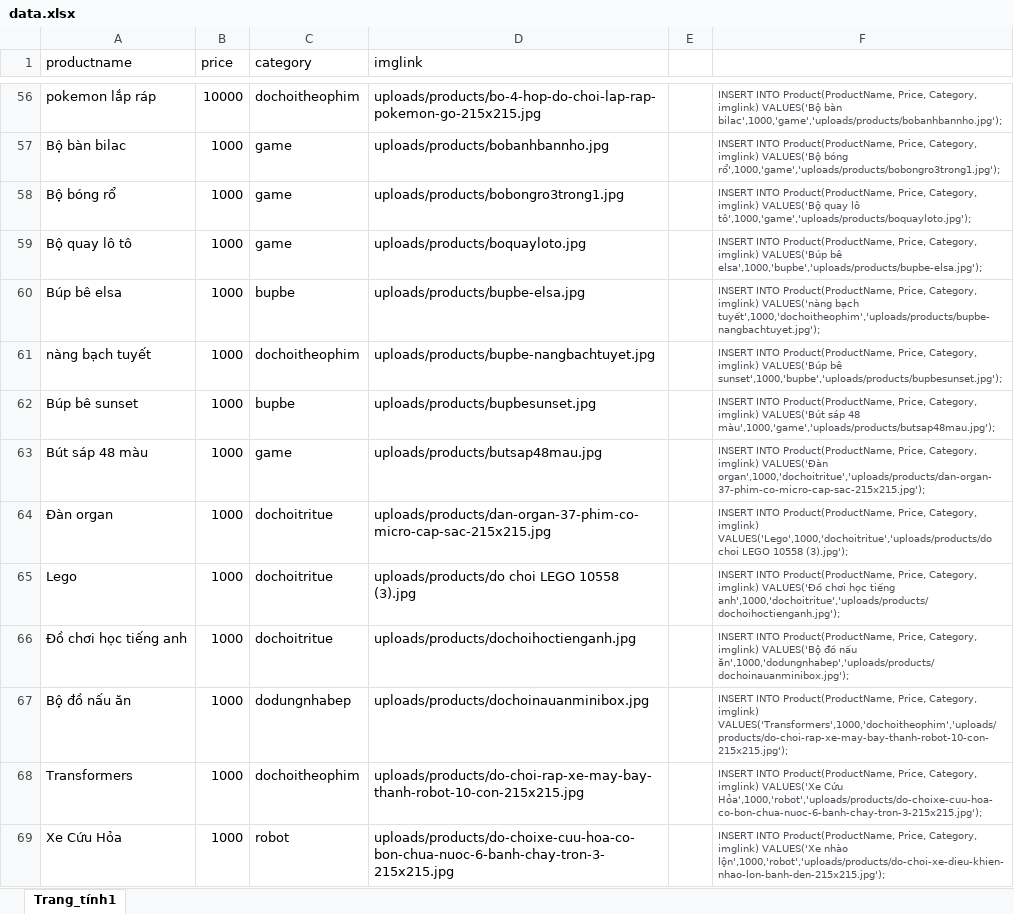
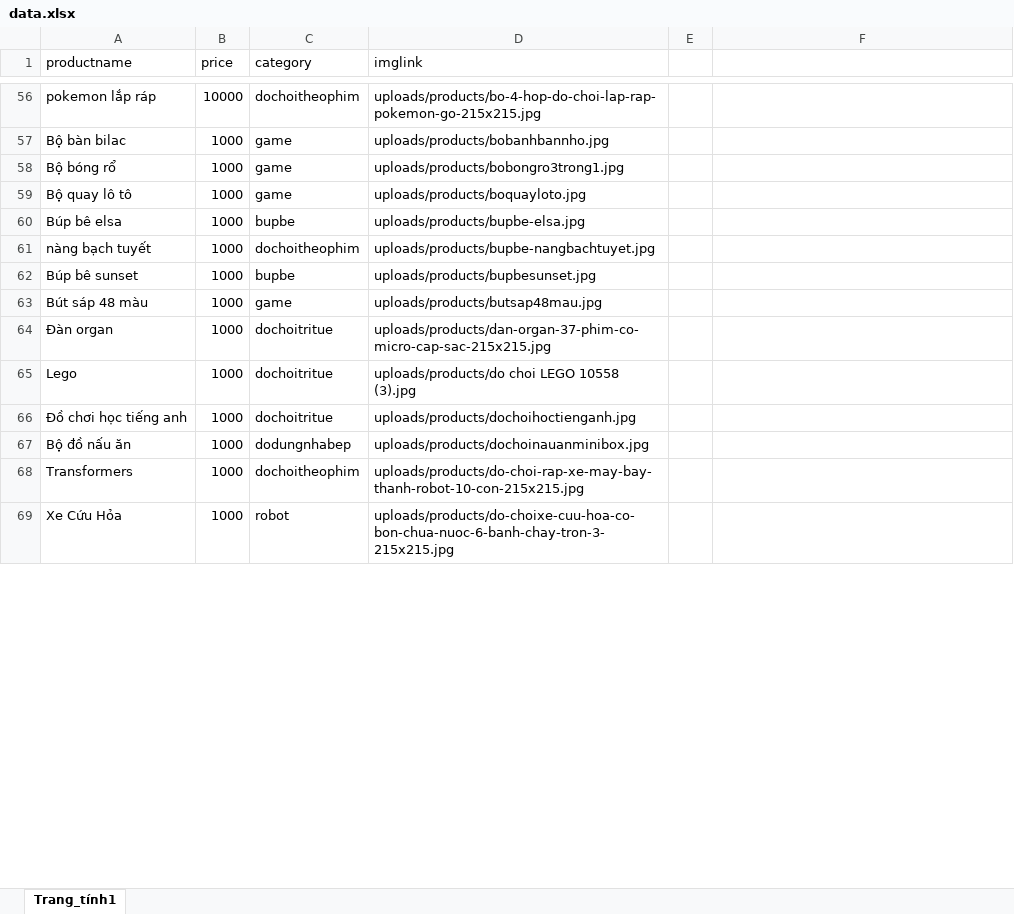
Before and after one commit to nguyentrongngoc/Kiddytoys.vn, an Excel workbook: data.xlsx, sheet Trang_tính1, drawn as a sheet; only a part is shown, gaps mark what is left out; values as stored, in another font and other column widths than the file's, no borders; the diff covers the shown part only; the diff names each change by its address in the sheet, - before the commit and + after, or states it on an @@ line.

```diff
--- a/data.xlsx (sheet Trang_tính1)
+++ b/data.xlsx (sheet Trang_tính1)
-F56: INSERT INTO Product(ProductName, Price, Category, imglink) VALUES('Bộ bàn bilac',1000,'game','uploads/products/bobanhbannho.jpg');
+F56: (empty)
-F57: INSERT INTO Product(ProductName, Price, Category, imglink) VALUES('Bộ bóng rổ',1000,'game','uploads/products/bobongro3trong1.jpg');
+F57: (empty)
-F58: INSERT INTO Product(ProductName, Price, Category, imglink) VALUES('Bộ quay lô tô',1000,'game','uploads/products/boquayloto.jpg');
+F58: (empty)
-F59: INSERT INTO Product(ProductName, Price, Category, imglink) VALUES('Búp bê elsa',1000,'bupbe','uploads/products/bupbe-elsa.jpg');
+F59: (empty)
-F60: INSERT INTO Product(ProductName, Price, Category, imglink) VALUES('nàng bạch tuyết',1000,'dochoitheophim','uploads/products/bupbe-nangbachtuyet.jpg');
+F60: (empty)
-F61: INSERT INTO Product(ProductName, Price, Category, imglink) VALUES('Búp bê sunset',1000,'bupbe','uploads/products/bupbesunset.jpg');
+F61: (empty)
-F62: INSERT INTO Product(ProductName, Price, Category, imglink) VALUES('Bút sáp 48 màu',1000,'game','uploads/products/butsap48mau.jpg');
+F62: (empty)
-F63: INSERT INTO Product(ProductName, Price, Category, imglink) VALUES('Đàn organ',1000,'dochoitritue','uploads/products/dan-organ-37-phim-co-micro-cap-sac-215x215.jpg');
+F63: (empty)
-F64: INSERT INTO Product(ProductName, Price, Category, imglink) VALUES('Lego',1000,'dochoitritue','uploads/products/do choi LEGO 10558 (3).jpg');
+F64: (empty)
-F65: INSERT INTO Product(ProductName, Price, Category, imglink) VALUES('Đồ chơi học tiếng anh',1000,'dochoitritue','uploads/products/dochoihoctienganh.jpg');
+F65: (empty)
-F66: INSERT INTO Product(ProductName, Price, Category, imglink) VALUES('Bộ đồ nấu ăn',1000,'dodungnhabep','uploads/products/dochoinauanminibox.jpg');
+F66: (empty)
-F67: INSERT INTO Product(ProductName, Price, Category, imglink) VALUES('Transformers',1000,'dochoitheophim','uploads/products/do-choi-rap-xe-may-bay-thanh-robot-10-con-215x215.jpg');
+F67: (empty)
-F68: INSERT INTO Product(ProductName, Price, Category, imglink) VALUES('Xe Cứu Hỏa',1000,'robot','uploads/products/do-choixe-cuu-hoa-co-bon-chua-nuoc-6-banh-chay-tron-3-215x215.jpg');
+F68: (empty)
-F69: INSERT INTO Product(ProductName, Price, Category, imglink) VALUES('Xe nhào lộn',1000,'robot','uploads/products/do-choi-xe-dieu-khien-nhao-lon-banh-den-215x215.jpg');
+F69: (empty)
```
Also changed, not shown: 72 edited cells elsewhere in this sheet, 2 other files.
